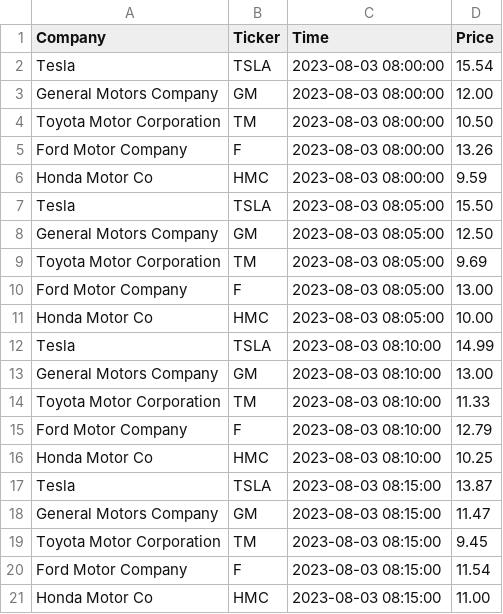
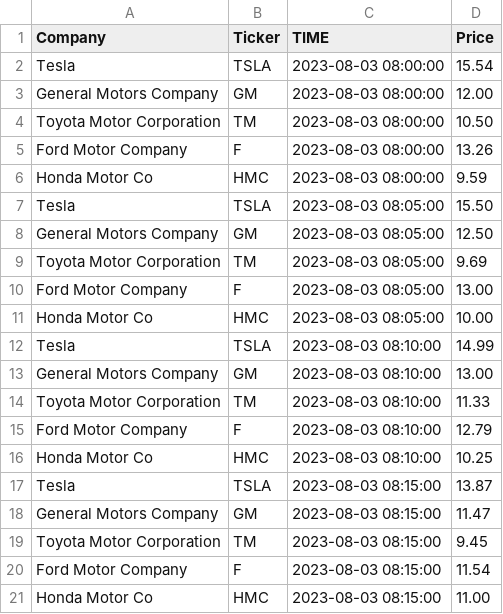
Before and after one commit to LuciMcD/cintel-05-live-updates, a CSV file: data/mtcars_stock.csv, drawn as a sheet.

```diff
--- a/data/mtcars_stock.csv
+++ b/data/mtcars_stock.csv
@@ -1,2 +1,2 @@
-Company, Ticker, Time, Price
+Company, Ticker, TIME, Price
 Tesla, TSLA, 2023-08-03 08:00:00, 15.54
```
Also changed, not shown: 2 other files.
